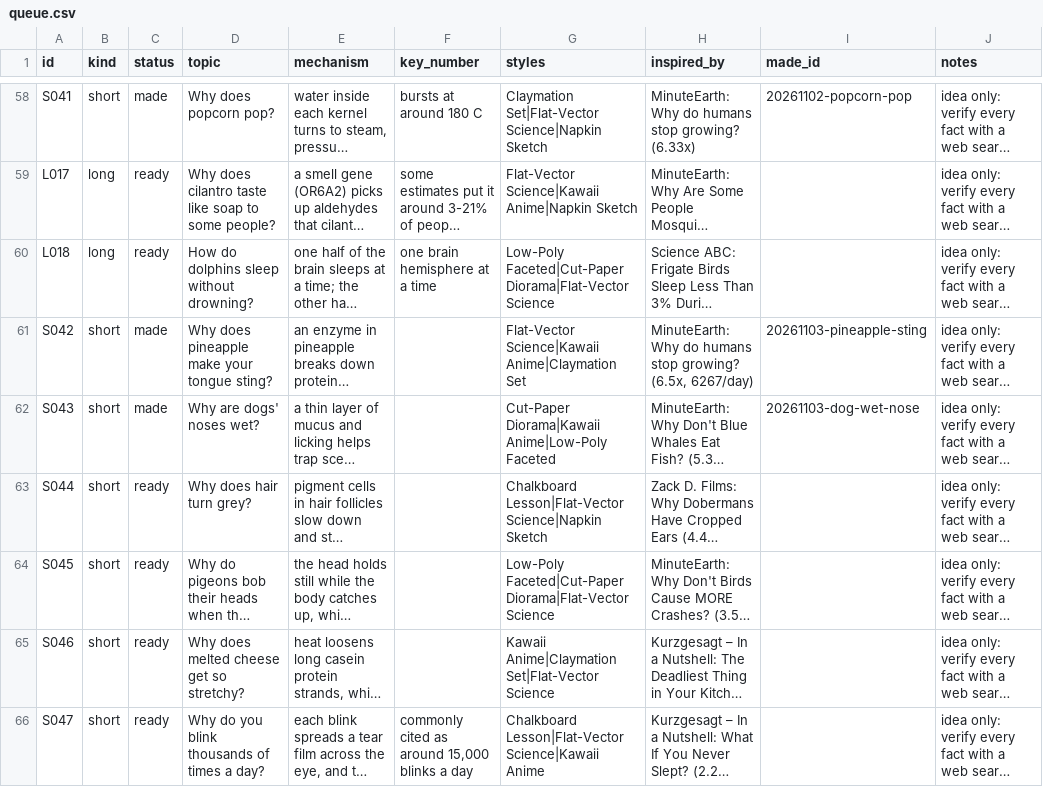
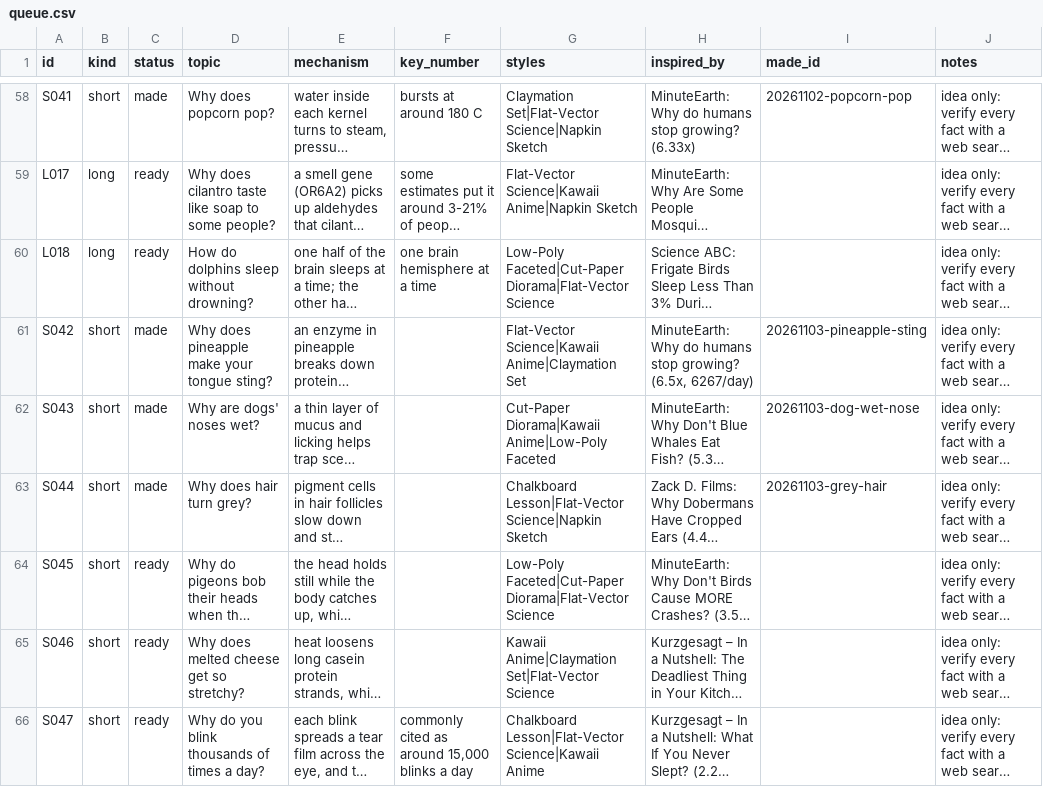
Before and after one commit to akachwaha27/shorts-autopilot, a CSV file: explainer/topics/queue.csv, drawn as a sheet; only a part is shown, gaps mark what is left out; long unchanged cells end in …; the diff names each change by its address in the sheet, - before the commit and + after, or states it on an @@ line.

```diff
--- a/explainer/topics/queue.csv
+++ b/explainer/topics/queue.csv
-C63 (status): ready
+C63 (status): made
-I63 (made_id): (empty)
+I63 (made_id): 20261103-grey-hair
```
Also changed, not shown: 5 other files.
